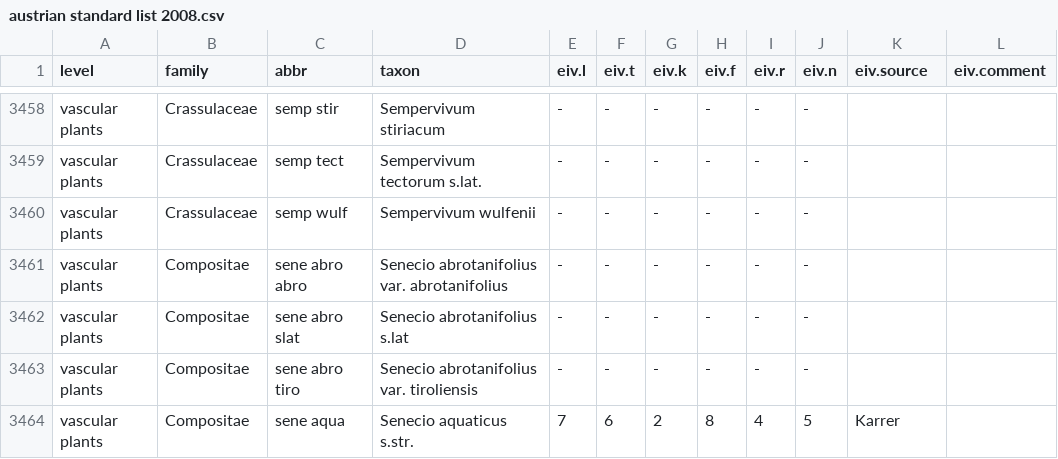
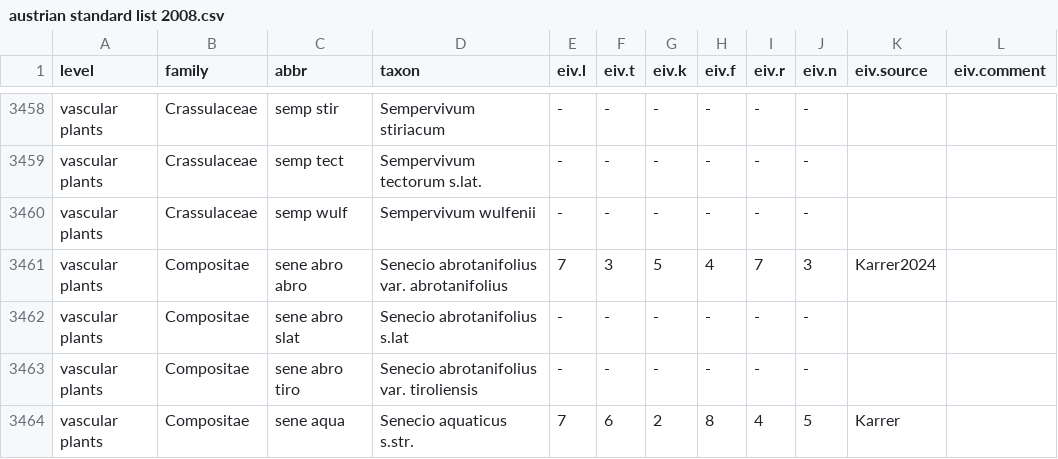
Before and after one commit to kardinal-eros/vegsoup-standards, a CSV file: austrian standard list 2008/austrian standard list 2008.csv, drawn as a sheet; only a part is shown, gaps mark what is left out; the diff covers the shown part only; the diff names each change by its address in the sheet, - before the commit and + after, or states it on an @@ line.

```diff
--- a/austrian standard list 2008/austrian standard list 2008.csv
+++ b/austrian standard list 2008/austrian standard list 2008.csv
-E3461 (eiv.l): -
+E3461 (eiv.l): 7
-F3461 (eiv.t): -
+F3461 (eiv.t): 3
-G3461 (eiv.k): -
+G3461 (eiv.k): 5
-H3461 (eiv.f): -
+H3461 (eiv.f): 4
-I3461 (eiv.r): -
+I3461 (eiv.r): 7
-J3461 (eiv.n): -
+J3461 (eiv.n): 3
-K3461 (eiv.source): (empty)
+K3461 (eiv.source): Karrer2024
```
Also changed, not shown: 35 edited cells elsewhere in this file.
